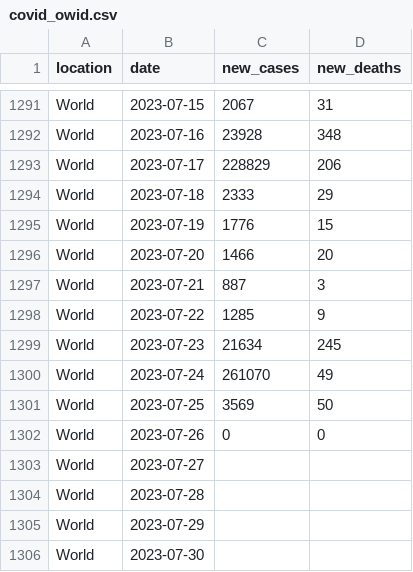
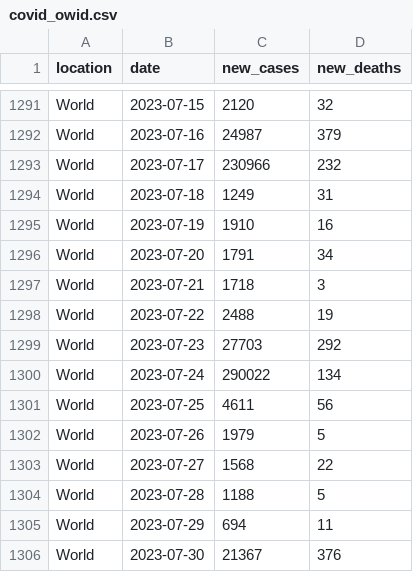
Before and after one commit to paldhous/owid-covid, a CSV file: covid_owid.csv, drawn as a sheet; only a part is shown, gaps mark what is left out; the diff covers the shown part only; the diff names each change by its address in the sheet, - before the commit and + after, or states it on an @@ line.

```diff
--- a/covid_owid.csv
+++ b/covid_owid.csv
-C1291 (new_cases): 2067
+C1291 (new_cases): 2120
-D1291 (new_deaths): 31
+D1291 (new_deaths): 32
-C1292 (new_cases): 23928
+C1292 (new_cases): 24987
-D1292 (new_deaths): 348
+D1292 (new_deaths): 379
-C1293 (new_cases): 228829
+C1293 (new_cases): 230966
-D1293 (new_deaths): 206
+D1293 (new_deaths): 232
-C1294 (new_cases): 2333
+C1294 (new_cases): 1249
-D1294 (new_deaths): 29
+D1294 (new_deaths): 31
-C1295 (new_cases): 1776
+C1295 (new_cases): 1910
-D1295 (new_deaths): 15
+D1295 (new_deaths): 16
-C1296 (new_cases): 1466
+C1296 (new_cases): 1791
-D1296 (new_deaths): 20
+D1296 (new_deaths): 34
-C1297 (new_cases): 887
+C1297 (new_cases): 1718
-C1298 (new_cases): 1285
+C1298 (new_cases): 2488
-D1298 (new_deaths): 9
+D1298 (new_deaths): 19
-C1299 (new_cases): 21634
+C1299 (new_cases): 27703
-D1299 (new_deaths): 245
+D1299 (new_deaths): 292
-C1300 (new_cases): 261070
+C1300 (new_cases): 290022
-D1300 (new_deaths): 49
+D1300 (new_deaths): 134
-C1301 (new_cases): 3569
+C1301 (new_cases): 4611
-D1301 (new_deaths): 50
+D1301 (new_deaths): 56
-C1302 (new_cases): 0
+C1302 (new_cases): 1979
-D1302 (new_deaths): 0
+D1302 (new_deaths): 5
-C1303 (new_cases): (empty)
+C1303 (new_cases): 1568
-D1303 (new_deaths): (empty)
+D1303 (new_deaths): 22
-C1304 (new_cases): (empty)
+C1304 (new_cases): 1188
-D1304 (new_deaths): (empty)
+D1304 (new_deaths): 5
-C1305 (new_cases): (empty)
+C1305 (new_cases): 694
-D1305 (new_deaths): (empty)
+D1305 (new_deaths): 11
-C1306 (new_cases): (empty)
+C1306 (new_cases): 21367
-D1306 (new_deaths): (empty)
+D1306 (new_deaths): 376
```
Also changed, not shown: 1 added row and 159 edited cells elsewhere in this file.
